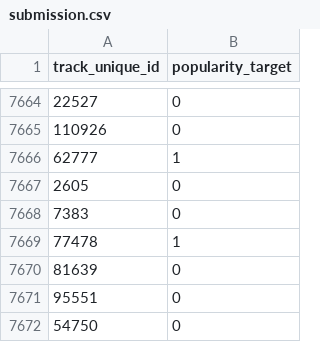
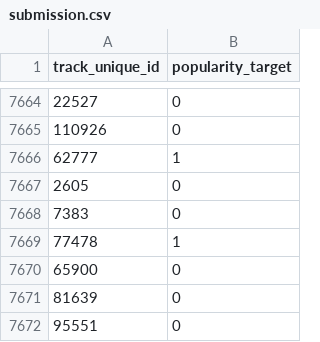
Before and after one commit to Marlos001/Spotify, a CSV file: submission.csv, drawn as a sheet; only a part is shown, gaps mark what is left out; the shorter side is filled out with more unchanged rows.

```diff
--- a/submission.csv
+++ b/submission.csv
@@ -7669,2 +7669,3 @@ track_unique_id,popularity_target
 77478,1
+65900,0
 81639,0
```
Also changed, not shown: 1 other file.
